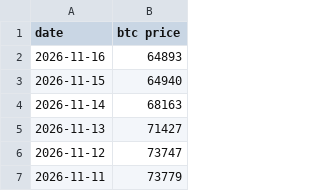
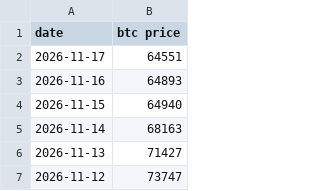
Before and after one commit to lovexw/btchao-mono, a CSV file: sites/ma/public/btc-price.csv, drawn as a sheet; only a part is shown; the shorter side is filled out with more unchanged rows; the diff names each change by its address in the sheet, - before the commit and + after, or states it on an @@ line.

```diff
--- a/sites/ma/public/btc-price.csv
+++ b/sites/ma/public/btc-price.csv
+row 2: 2026-11-17 | 64551
```
